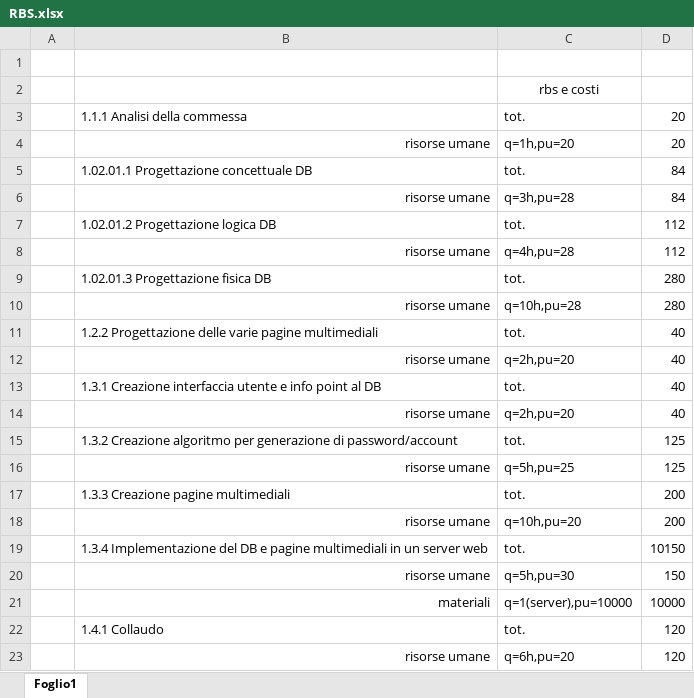
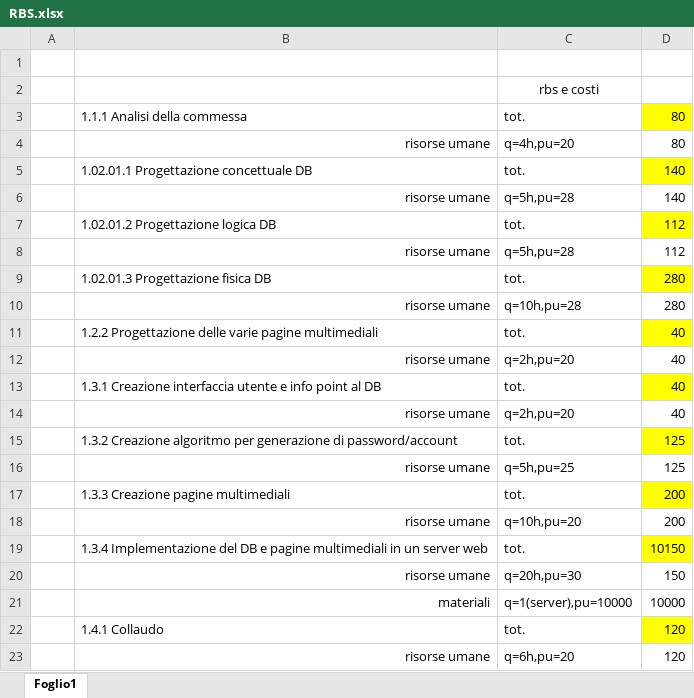
Before and after one commit to Conroy-Nencioni-organization/POI-WiFi, an Excel workbook: RBS.xlsx, sheet Foglio1, drawn as a sheet; values as stored, in another font and other column widths than the file's, no borders; charts and pictures not drawn; the diff names each change by its address in the sheet, - before the commit and + after, or states it on an @@ line.

Commit message:
RBS con modifica dei tempi

```diff
--- a/RBS.xlsx (sheet Foglio1)
+++ b/RBS.xlsx (sheet Foglio1)
-D3:D4: 20
+D3:D4: 80
-D3 fill: none
+D3 fill: #FFFF00
-C4: q=1h,pu=20
+C4: q=4h,pu=20
-D5:D6: 84
+D5:D6: 140
-D5 fill: none
+D5 fill: #FFFF00
-C6: q=3h,pu=28
+C6: q=5h,pu=28
-D7 fill: none
+D7 fill: #FFFF00
-C8: q=4h,pu=28
+C8: q=5h,pu=28
-D9 fill: none
+D9 fill: #FFFF00
-D11 fill: none
+D11 fill: #FFFF00
-D13 fill: none
+D13 fill: #FFFF00
-D15 fill: none
+D15 fill: #FFFF00
-D17 fill: none
+D17 fill: #FFFF00
-D19 fill: none
+D19 fill: #FFFF00
-C20: q=5h,pu=30
+C20: q=20h,pu=30
-D22 fill: none
+D22 fill: #FFFF00
```
Also changed, not shown: charts or pictures.
